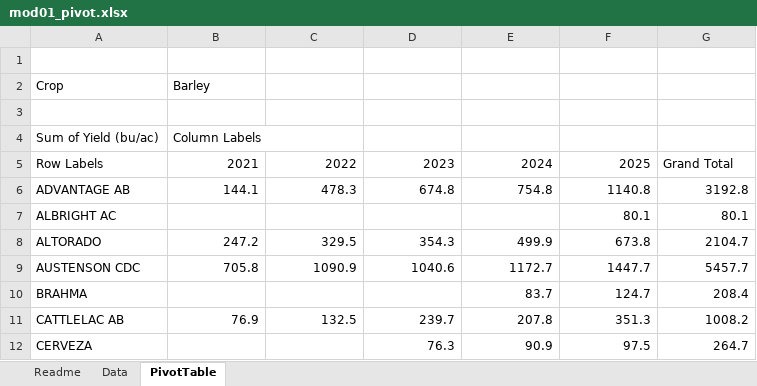
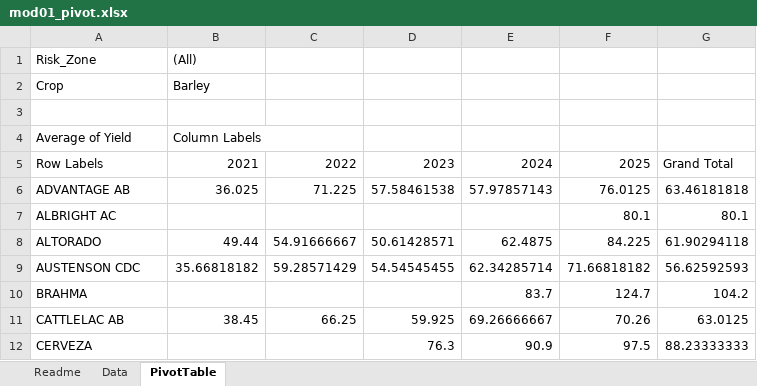
Before and after one commit to peterJslade/arec261-textbook, an Excel workbook: textbook_examples/mod01_pivot.xlsx, sheet PivotTable, drawn as a sheet; only a part is shown; values as stored, in another font and other column widths than the file's, no borders; the diff covers the shown part only; the diff names each change by its address in the sheet, - before the commit and + after, or states it on an @@ line.

```diff
--- a/textbook_examples/mod01_pivot.xlsx (sheet PivotTable)
+++ b/textbook_examples/mod01_pivot.xlsx (sheet PivotTable)
-row 1: (empty)
+row 1: Risk_Zone | (All)
-A4: Sum of Yield (bu/ac)
+A4: Average of Yield
-B6: 144.1
+B6: 36.025
-C6: 478.3
+C6: 71.225
-D6: 674.8
+D6: 57.58461538
-E6: 754.8
+E6: 57.97857143
-F6: 1140.8
+F6: 76.0125
-G6: 3192.8
+G6: 63.46181818
-B8: 247.2
+B8: 49.44
-C8: 329.5
+C8: 54.91666667
-D8: 354.3
+D8: 50.61428571
-E8: 499.9
+E8: 62.4875
-F8: 673.8
+F8: 84.225
-G8: 2104.7
+G8: 61.90294118
-B9: 705.8
+B9: 35.66818182
-C9: 1090.9
+C9: 59.28571429
-D9: 1040.6
+D9: 54.54545455
-E9: 1172.7
+E9: 62.34285714
-F9: 1447.7
+F9: 71.66818182
-G9: 5457.7
+G9: 56.62592593
-G10: 208.4
+G10: 104.2
-B11: 76.9
+B11: 38.45
-C11: 132.5
+C11: 66.25
-D11: 239.7
+D11: 59.925
-E11: 207.8
+E11: 69.26666667
-F11: 351.3
+F11: 70.26
-G11: 1008.2
+G11: 63.0125
-G12: 264.7
+G12: 88.23333333
```
Also changed, not shown: 119 edited cells elsewhere in this sheet, sheet Data, sheet Readme, textbook_examples/mod01_wide_long.xlsx, 1 other file.
